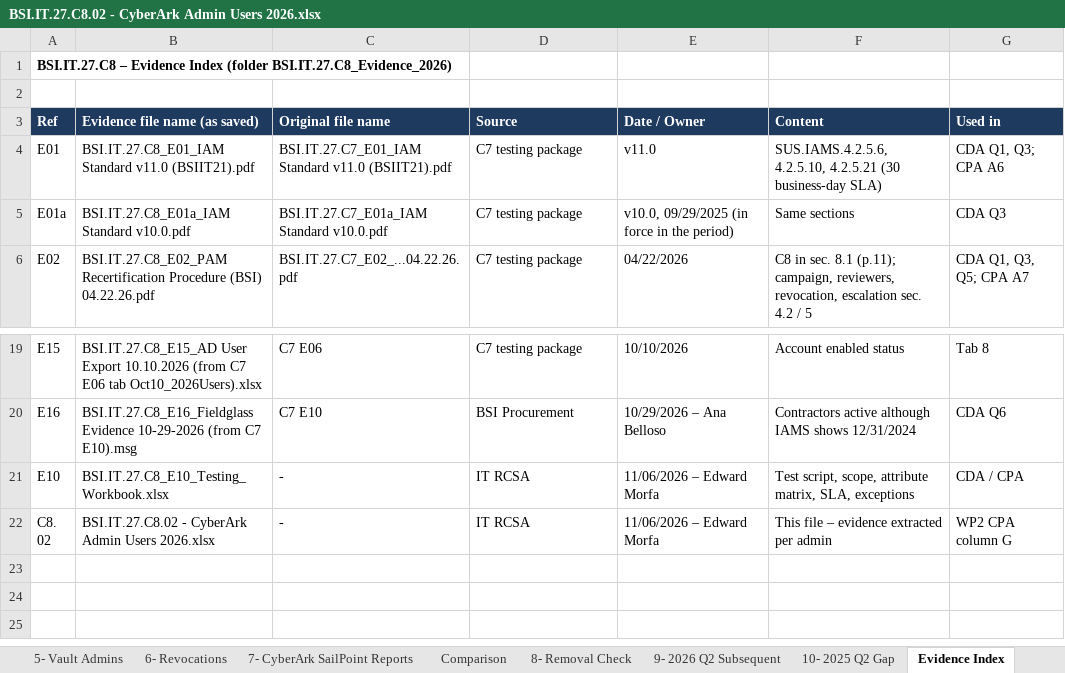
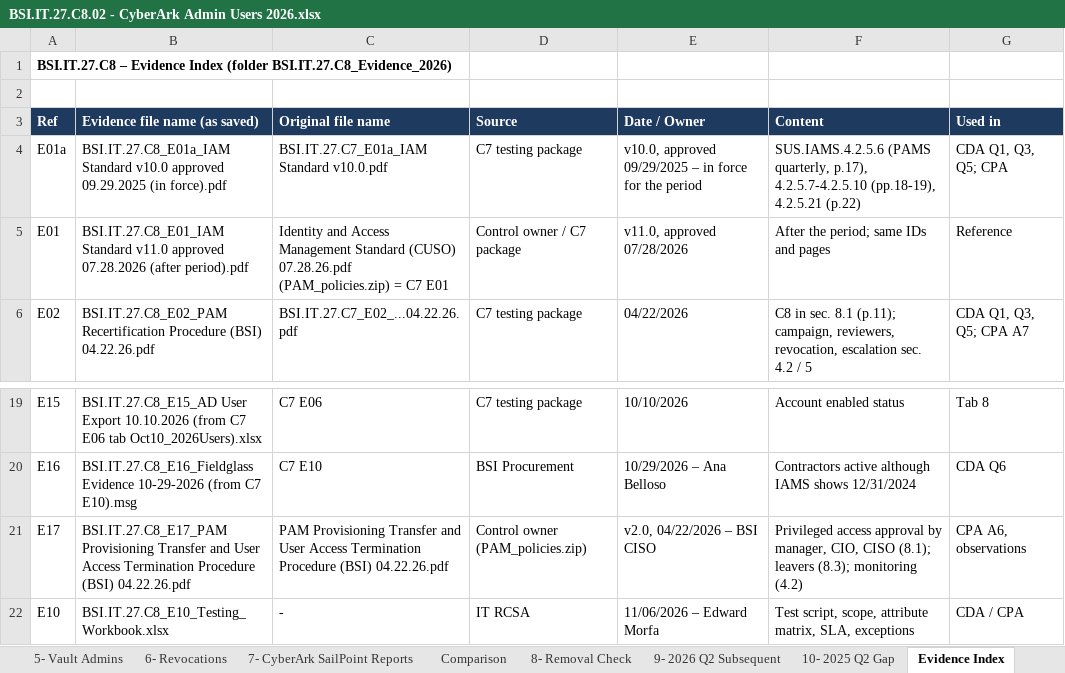
Before and after one commit to edwardfive-prog/Control-Testing-, an Excel workbook: BSI.IT.27.C8_CyberArk_Admin_Account_Review_2026/BSI.IT.27.C8.02 - CyberArk Admin Users 2026.xlsx, sheet Evidence Index, drawn as a sheet; only a part is shown, gaps mark what is left out; the shorter side is filled out with more unchanged rows; values as stored, in another font and other column widths than the file's, no borders; removed rows and columns are numbered as before the commit, all else as after; the diff names each change by its address in the sheet, - before the commit and + after, or states it on an @@ line.

```diff
--- a/BSI.IT.27.C8_CyberArk_Admin_Account_Review_2026/BSI.IT.27.C8.02 - CyberArk Admin Users 2026.xlsx (sheet Evidence Index)
+++ b/BSI.IT.27.C8_CyberArk_Admin_Account_Review_2026/BSI.IT.27.C8.02 - CyberArk Admin Users 2026.xlsx (sheet Evidence Index)
-row 4: E01 | BSI.IT.27.C8_E01_IAM Standard v11.0 (BSIIT21).pdf | BSI.IT.27.C7_E01_IAM Standard v11.0 (BSIIT21).pdf | C7 testing package | v11.0 | SUS.IAMS.4.2.5.6, 4.2.5.10, 4.2.5.21 (30 business-day SLA) | CDA Q1, Q3; CPA A6
-B4 (Evidence file name (as saved)): BSI.IT.27.C8_E01a_IAM Standard v10.0.pdf
+B4 (Evidence file name (as saved)): BSI.IT.27.C8_E01a_IAM Standard v10.0 approved 09.29.2025 (in force).pdf
-E4 (Date / Owner): v10.0, 09/29/2025 (in force in the period)
+E4 (Date / Owner): v10.0, approved 09/29/2025 – in force for the period
-F4 (Content): Same sections
+F4 (Content): SUS.IAMS.4.2.5.6 (PAMS quarterly, p.17), 4.2.5.7-4.2.5.10 (pp.18-19), 4.2.5.21 (p.22)
-G4 (Used in): CDA Q3
+G4 (Used in): CDA Q1, Q3, Q5; CPA
+row 5: E01 | BSI.IT.27.C8_E01_IAM Standard v11.0 approved 07.28.2026 (after period).pdf | Identity and Access Management Standard (CUSO) 07.28.26.pdf (PAM_policies.zip) = C7 E01 | Control owner / C7 package | v11.0, approved 07/28/2026 | After the period; same IDs and pages | Reference
+row 21: E17 | BSI.IT.27.C8_E17_PAM Provisioning Transfer and User Access Termination Procedure (BSI) 04.22.26.pdf | PAM Provisioning Transfer and User Access Termination Procedure (BSI) 04.22.26.pdf | Control owner (PAM_policies.zip) | v2.0, 04/22/2026 – BSI CISO | Privileged access approval by manager, CIO, CISO (8.1); leavers (8.3); monitoring (4.2) | CPA A6, observations
```
Also changed, not shown: BSI.IT.27.C8_CyberArk_Admin_Account_Review_2026/BSI.IT.27.C8_Clarification_Tracker_2026.xlsx, BSI.IT.27.C8_CyberArk_Admin_Account_Review_2026/BSI.IT.27.C8_E10_Testing_Workbook.xlsx, 8 other files.
